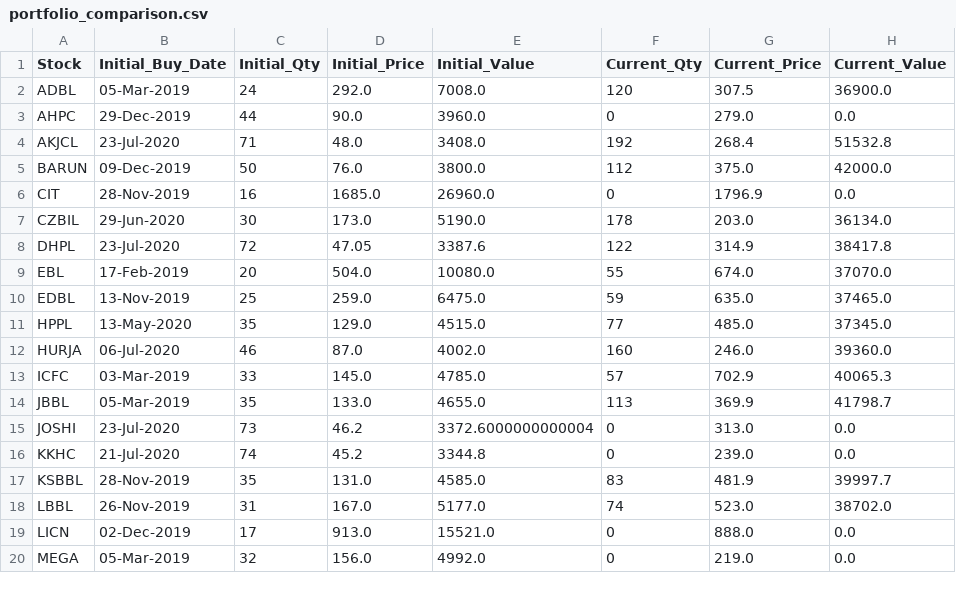
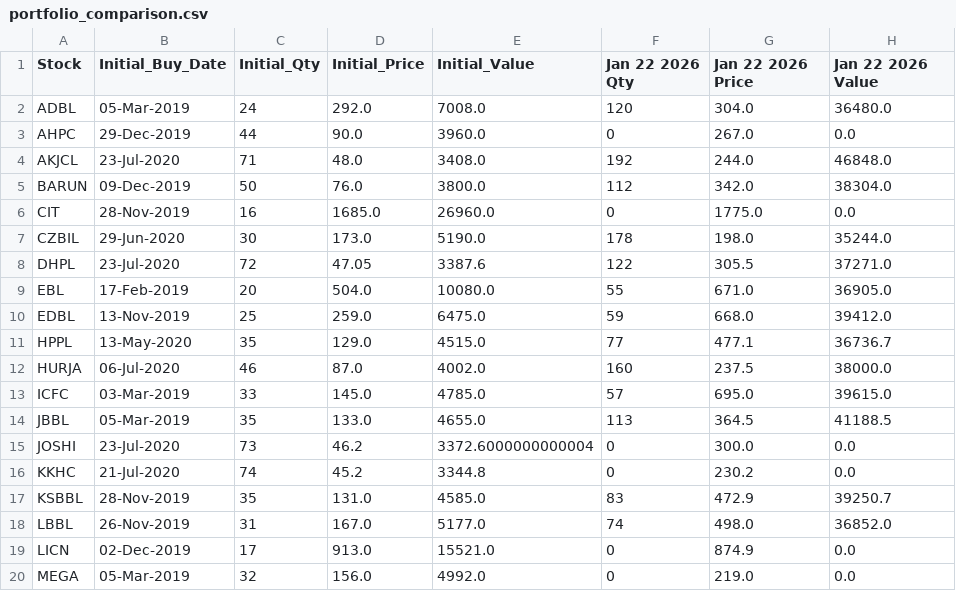
Before and after one commit to ManikaDahal/Trading_Simulation, a CSV file: portfolio_comparison.csv, drawn as a sheet; only a part is shown; the diff covers the shown part only.

```diff
--- a/portfolio_comparison.csv
+++ b/portfolio_comparison.csv
@@ -1,20 +1,20 @@
-Stock,Initial_Buy_Date,Initial_Qty,Initial_Price,Initial_Value,Current_Qty,Current_Price,Current_Value
-ADBL,05-Mar-2019,24,292.0,7008.0,120,307.5,36900.0
-AHPC,29-Dec-2019,44,90.0,3960.0,0,279.0,0.0
-AKJCL,23-Jul-2020,71,48.0,3408.0,192,268.4,51532.8
-BARUN,09-Dec-2019,50,76.0,3800.0,112,375.0,42000.0
-CIT,28-Nov-2019,16,1685.0,26960.0,0,1796.9,0.0
-CZBIL,29-Jun-2020,30,173.0,5190.0,178,203.0,36134.0
-DHPL,23-Jul-2020,72,47.05,3387.6,122,314.9,38417.8
-EBL,17-Feb-2019,20,504.0,10080.0,55,674.0,37070.0
-EDBL,13-Nov-2019,25,259.0,6475.0,59,635.0,37465.0
-HPPL,13-May-2020,35,129.0,4515.0,77,485.0,37345.0
-HURJA,06-Jul-2020,46,87.0,4002.0,160,246.0,39360.0
-ICFC,03-Mar-2019,33,145.0,4785.0,57,702.9,40065.3
-JBBL,05-Mar-2019,35,133.0,4655.0,113,369.9,41798.7
-JOSHI,23-Jul-2020,73,46.2,3372.6000000000004,0,313.0,0.0
-KKHC,21-Jul-2020,74,45.2,3344.8,0,239.0,0.0
-KSBBL,28-Nov-2019,35,131.0,4585.0,83,481.9,39997.7
-LBBL,26-Nov-2019,31,167.0,5177.0,74,523.0,38702.0
-LICN,02-Dec-2019,17,913.0,15521.0,0,888.0,0.0
+Stock,Initial_Buy_Date,Initial_Qty,Initial_Price,Initial_Value,Jan 22 2026 Qty,Jan 22 2026 Price,Jan 22 2026 Value
+ADBL,05-Mar-2019,24,292.0,7008.0,120,304.0,36480.0
+AHPC,29-Dec-2019,44,90.0,3960.0,0,267.0,0.0
+AKJCL,23-Jul-2020,71,48.0,3408.0,192,244.0,46848.0
+BARUN,09-Dec-2019,50,76.0,3800.0,112,342.0,38304.0
+CIT,28-Nov-2019,16,1685.0,26960.0,0,1775.0,0.0
+CZBIL,29-Jun-2020,30,173.0,5190.0,178,198.0,35244.0
+DHPL,23-Jul-2020,72,47.05,3387.6,122,305.5,37271.0
+EBL,17-Feb-2019,20,504.0,10080.0,55,671.0,36905.0
+EDBL,13-Nov-2019,25,259.0,6475.0,59,668.0,39412.0
+HPPL,13-May-2020,35,129.0,4515.0,77,477.1,36736.7
+HURJA,06-Jul-2020,46,87.0,4002.0,160,237.5,38000.0
+ICFC,03-Mar-2019,33,145.0,4785.0,57,695.0,39615.0
+JBBL,05-Mar-2019,35,133.0,4655.0,113,364.5,41188.5
+JOSHI,23-Jul-2020,73,46.2,3372.6000000000004,0,300.0,0.0
+KKHC,21-Jul-2020,74,45.2,3344.8,0,230.2,0.0
+KSBBL,28-Nov-2019,35,131.0,4585.0,83,472.9,39250.7
+LBBL,26-Nov-2019,31,167.0,5177.0,74,498.0,36852.0
+LICN,02-Dec-2019,17,913.0,15521.0,0,874.9,0.0
 MEGA,05-Mar-2019,32,156.0,4992.0,0,219.0,0.0
```
Also changed, not shown: 20 edited cells elsewhere in this file, stock_wise_report.csv, trading_report.csv, 4 other files.
